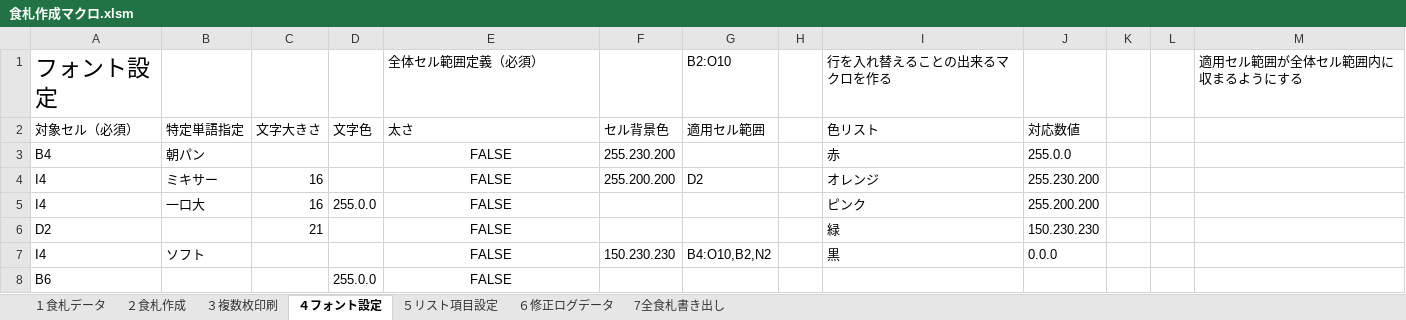
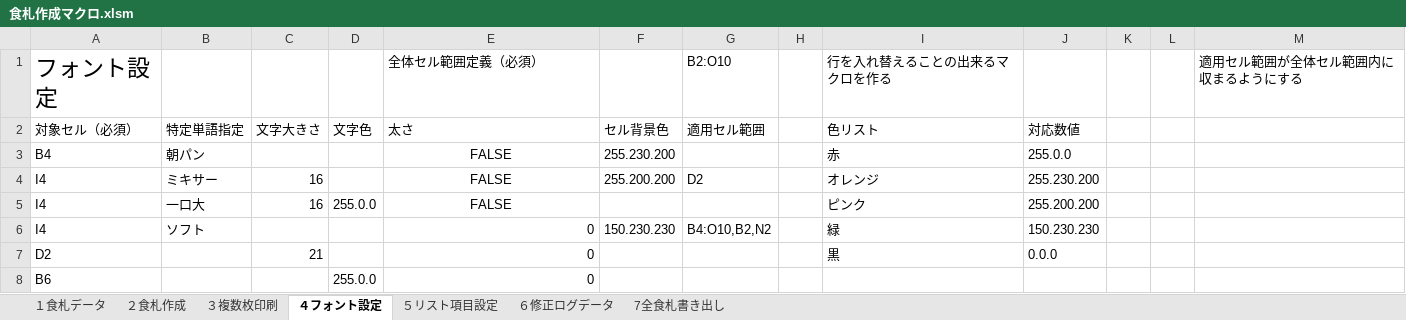
Before and after one commit to nyanparari/FoodCardMaker, an Excel workbook: 食札作成マクロ.xlsm, sheet ４フォント設定, drawn as a sheet; values as stored, in another font and other column widths than the file's, no borders; charts and pictures and table styles not drawn; removed rows and columns are numbered as before the commit, all else as after; the diff names each change by its address in the sheet, - before the commit and + after, or states it on an @@ line.

Commit message:
フォント設定行入れ替えフォーム作成
フォント設定業の入れ替えがフォームを使ってできるようにした。

```diff
--- a/食札作成マクロ.xlsm (sheet ４フォント設定)
+++ b/食札作成マクロ.xlsm (sheet ４フォント設定)
-row 6: D2 |  | 21 |  | FALSE |  |  |  | 緑 | 150.230.230
-E6: FALSE
+E6: 0
-E6 alignment: center
+E6 alignment: right
-I6: 黒
+I6: 緑
-J6: 0.0.0
+J6: 150.230.230
+row 7: D2 |  | 21 |  | 0 |  |  |  | 黒 | 0.0.0
-E8: FALSE
+E8: 0
-E8 alignment: center
+E8 alignment: right
```
Also changed, not shown: charts or pictures.
